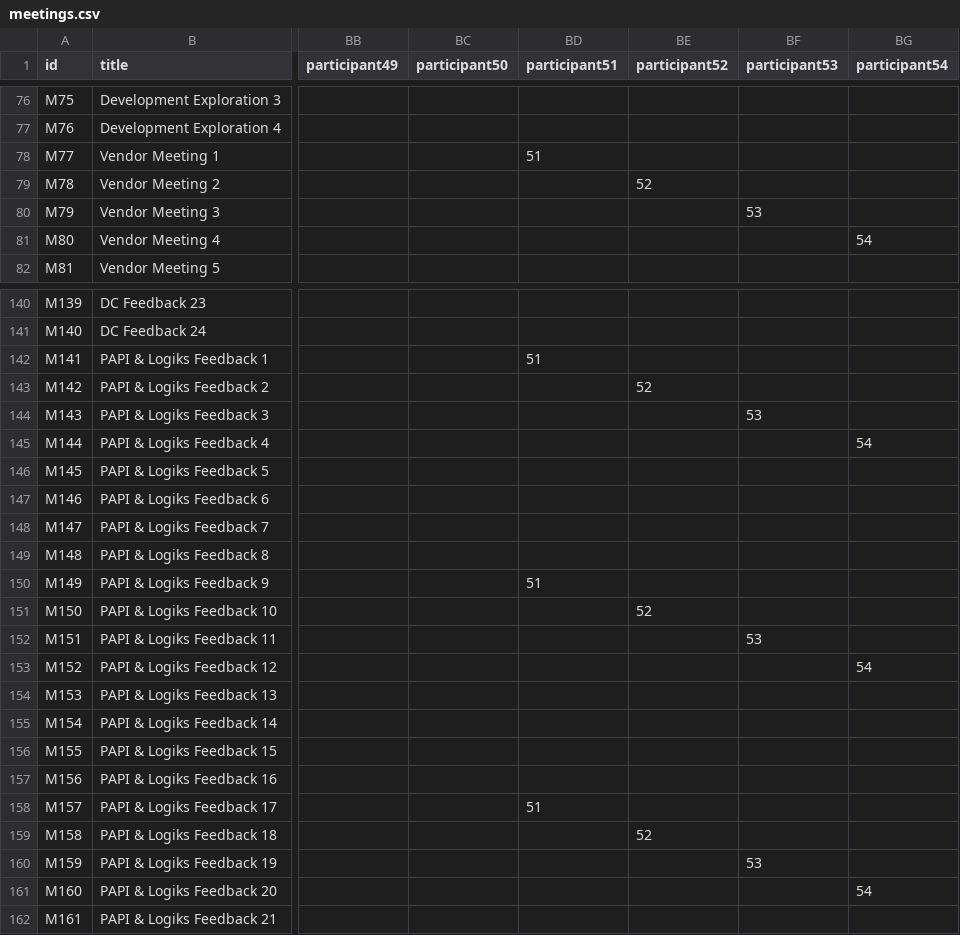
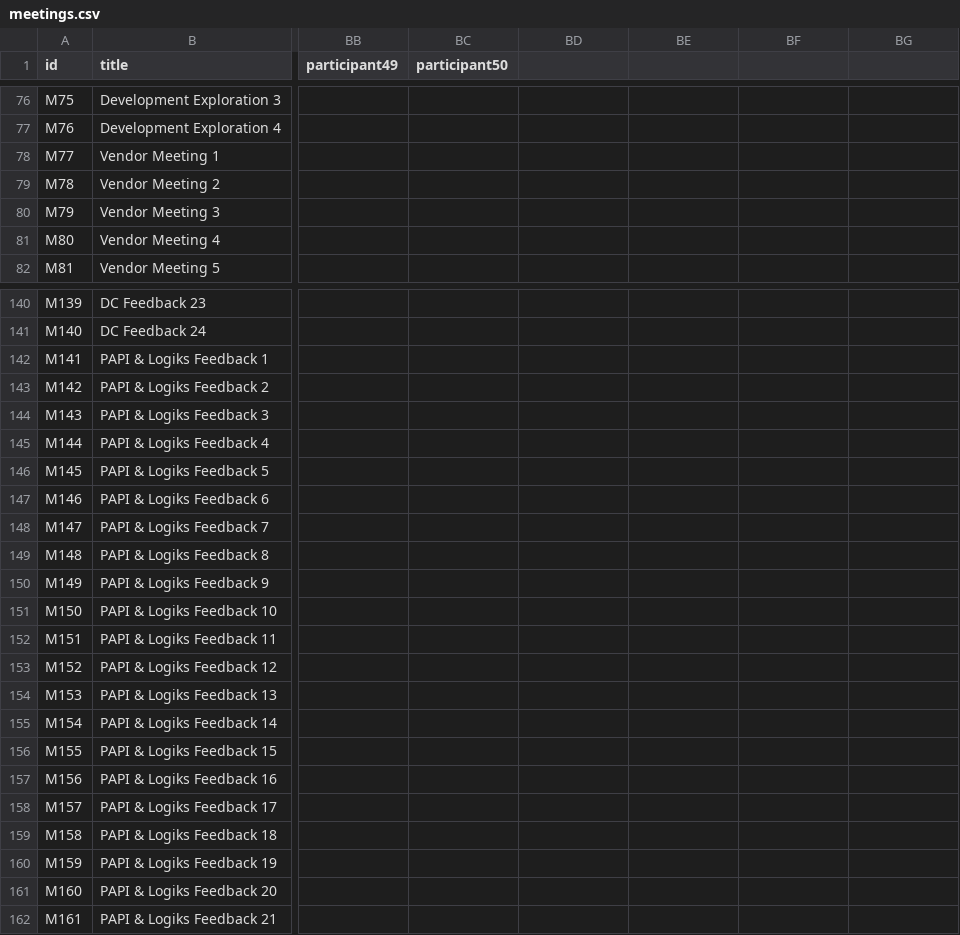
Before and after one commit to obourgade/DC-apps, a CSV file: meetings.csv, drawn as a sheet; only a part is shown, gaps mark what is left out; the diff covers the shown part only; the diff names each change by its address in the sheet, - before the commit and + after, or states it on an @@ line.

Commit message:
Add files via upload

```diff
--- a/meetings.csv
+++ b/meetings.csv
-BD1: participant51
+BD1: (empty)
-BE1: participant52
+BE1: (empty)
-BF1: participant53
+BF1: (empty)
-BG1: participant54
+BG1: (empty)
-BD78: 51
+BD78: (empty)
-BE79: 52
+BE79: (empty)
-BF80: 53
+BF80: (empty)
-BG81: 54
+BG81: (empty)
-BD142: 51
+BD142: (empty)
-BE143: 52
+BE143: (empty)
-BF144: 53
+BF144: (empty)
-BG145: 54
+BG145: (empty)
-BD150: 51
+BD150: (empty)
-BE151: 52
+BE151: (empty)
-BF152: 53
+BF152: (empty)
-BG153: 54
+BG153: (empty)
-BD158: 51
+BD158: (empty)
-BE159: 52
+BE159: (empty)
-BF160: 53
+BF160: (empty)
-BG161: 54
+BG161: (empty)
```
Also changed, not shown: 13 edited cells elsewhere in this file.
